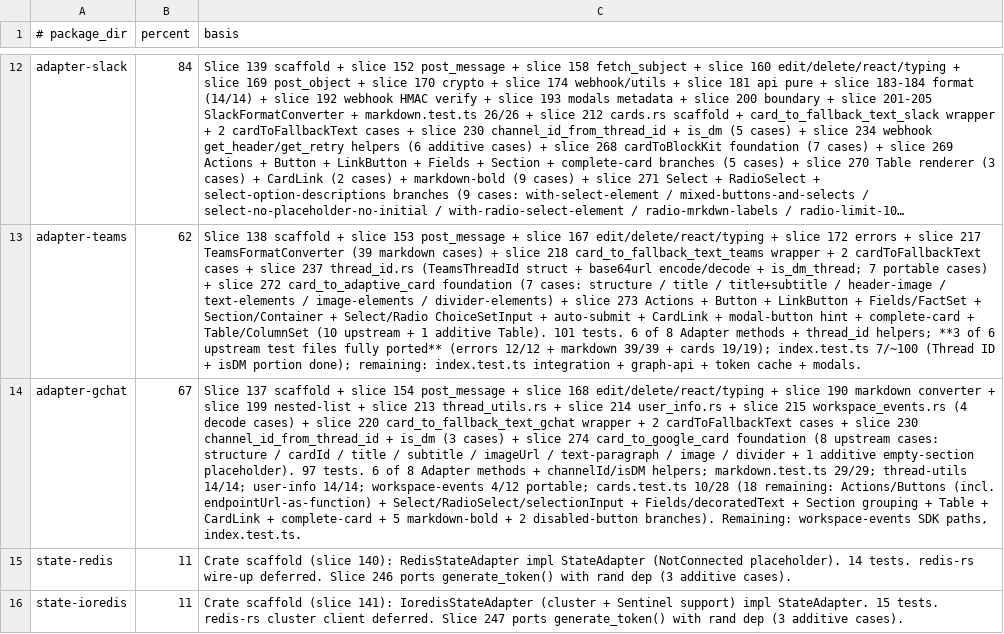
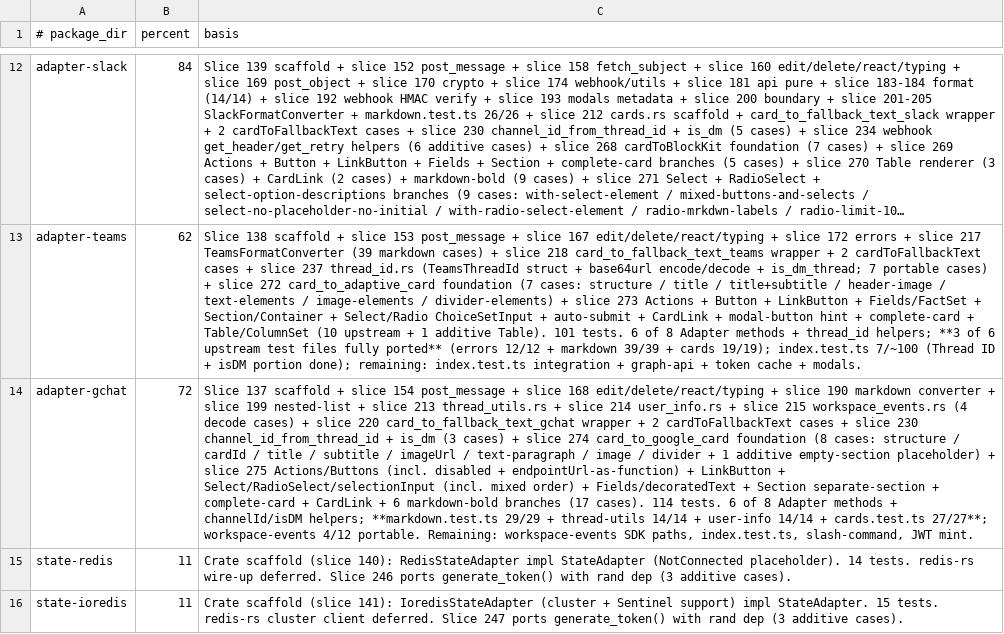
Before and after one commit to andymac4182/ai-sdk-rust, a TSV file: docs/chat/package-progress-estimates.tsv, drawn as a sheet; only a part is shown, gaps mark what is left out; long unchanged cells end in …; the diff names each change by its address in the sheet, - before the commit and + after, or states it on an @@ line.

Commit message:
Slice 275: GChat Actions/Buttons/Select/RadioSelect/Fields/Section/CardLink/markdown-bold - cards.test.ts 27/27

```diff
--- a/docs/chat/package-progress-estimates.tsv
+++ b/docs/chat/package-progress-estimates.tsv
-B14 (percent): 67
+B14 (percent): 72
-C14 (basis): …foundation (8 upstream cases: structure / cardId / title / subtitle / imageUrl / text-paragraph / image / divider + 1 additive empty-section placeholder). 97 tests. 6 of 8 Adapter methods + channelId/isDM helpers; markdown.test.ts 29/29; thread-utils 14/14; user-info 14/14; workspace-events 4/12 portable; cards.test.ts 10/28 (18 remaining: Actions/Buttons (incl. endpointUrl-as-function) + Select/RadioSelect/selectionInput + Fields/decoratedText + Section grouping + Table + CardLink + complete-card + 5 markdown-bold + 2 disabled-button branches). Remaining: workspace-events SDK paths, index.test.ts.
+C14 (basis): …foundation (8 cases: structure / cardId / title / subtitle / imageUrl / text-paragraph / image / divider + 1 additive empty-section placeholder) + slice 275 Actions/Buttons (incl. disabled + endpointUrl-as-function) + LinkButton + Select/RadioSelect/selectionInput (incl. mixed order) + Fields/decoratedText + Section separate-section + complete-card + CardLink + 6 markdown-bold branches (17 cases). 114 tests. 6 of 8 Adapter methods + channelId/isDM helpers; **markdown.test.ts 29/29 + thread-utils 14/14 + user-info 14/14 + cards.test.ts 27/27**; workspace-events 4/12 portable. Remaining: workspace-events SDK paths, index.test.ts, slash-command, JWT mint.
```
Also changed, not shown: 3 other files.
